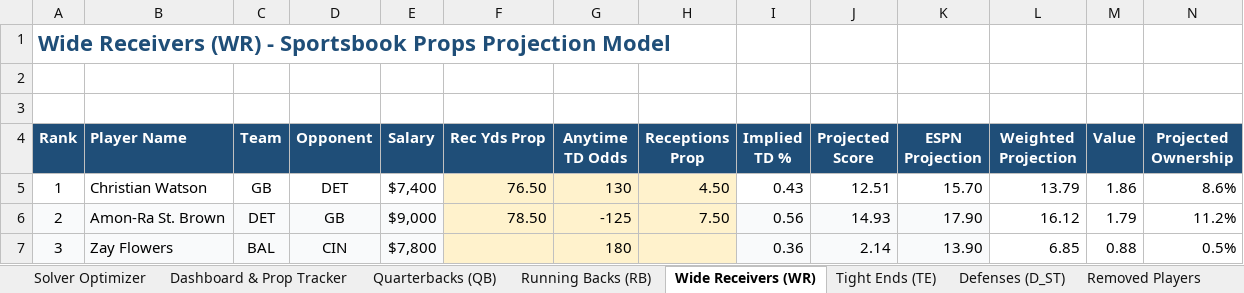
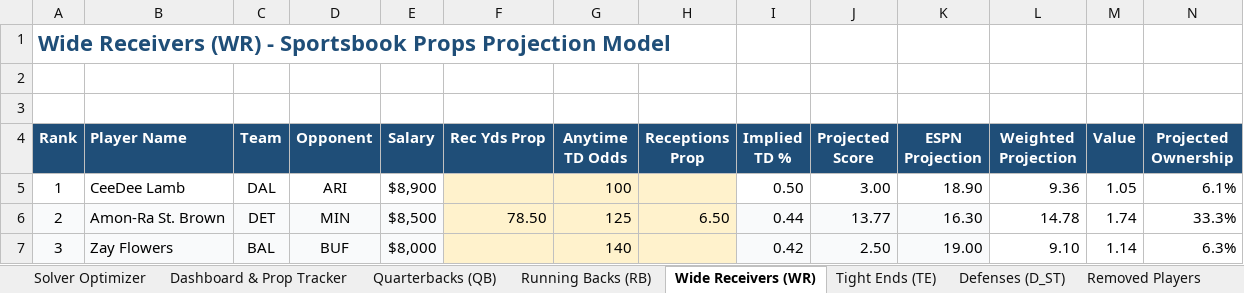
Before and after one commit to AdolescentYoda/DFS_Optimizer, an Excel workbook: NFL Current Week Projections.xlsx, sheet Wide Receivers (WR), drawn as a sheet; only a part is shown; values as stored, in another font and other column widths than the file's, no borders; the diff covers the shown part only; the diff names each change by its address in the sheet, - before the commit and + after, or states it on an @@ line.

```diff
--- a/NFL Current Week Projections.xlsx (sheet Wide Receivers (WR))
+++ b/NFL Current Week Projections.xlsx (sheet Wide Receivers (WR))
-B5 (Player Name): Christian Watson
+B5 (Player Name): CeeDee Lamb
-C5 (Team): GB
+C5 (Team): DAL
-D5 (Opponent): DET
+D5 (Opponent): ARI
-E5 (Salary): $7,400
+E5 (Salary): $8,900
-F5 (Rec Yds Prop): 76.50
+F5 (Rec Yds Prop): (empty)
-G5 (Anytime TD Odds): 130
+G5 (Anytime TD Odds): 100
-H5 (Receptions Prop): 4.50
+H5 (Receptions Prop): (empty)
-I5 (Implied TD %): 0.43
+I5 (Implied TD %): 0.50
-J5 (Projected Score): 12.51
+J5 (Projected Score): 3.00
-K5 (ESPN Projection): 15.70
+K5 (ESPN Projection): 18.90
-L5 (Weighted Projection): 13.79
+L5 (Weighted Projection): 9.36
-M5 (Value): 1.86
+M5 (Value): 1.05
-N5 (Projected Ownership): 8.6%
+N5 (Projected Ownership): 6.1%
-D6 (Opponent): GB
+D6 (Opponent): MIN
-E6 (Salary): $9,000
+E6 (Salary): $8,500
-G6 (Anytime TD Odds): -125
+G6 (Anytime TD Odds): 125
-H6 (Receptions Prop): 7.50
+H6 (Receptions Prop): 6.50
-I6 (Implied TD %): 0.56
+I6 (Implied TD %): 0.44
-J6 (Projected Score): 14.93
+J6 (Projected Score): 13.77
-K6 (ESPN Projection): 17.90
+K6 (ESPN Projection): 16.30
-L6 (Weighted Projection): 16.12
+L6 (Weighted Projection): 14.78
-M6 (Value): 1.79
+M6 (Value): 1.74
-N6 (Projected Ownership): 11.2%
+N6 (Projected Ownership): 33.3%
-D7 (Opponent): CIN
+D7 (Opponent): BUF
-E7 (Salary): $7,800
+E7 (Salary): $8,000
-G7 (Anytime TD Odds): 180
+G7 (Anytime TD Odds): 140
-I7 (Implied TD %): 0.36
+I7 (Implied TD %): 0.42
-J7 (Projected Score): 2.14
+J7 (Projected Score): 2.50
-K7 (ESPN Projection): 13.90
+K7 (ESPN Projection): 19.00
-L7 (Weighted Projection): 6.85
+L7 (Weighted Projection): 9.10
-M7 (Value): 0.88
+M7 (Value): 1.14
-N7 (Projected Ownership): 0.5%
+N7 (Projected Ownership): 6.3%
```
Also changed, not shown: 1 added row, 1 removed row and 1799 edited cells elsewhere in this sheet, sheet Running Backs (RB), sheet Tight Ends (TE), sheet Quarterbacks (QB), sheet Defenses (D_ST), 4 other files.
